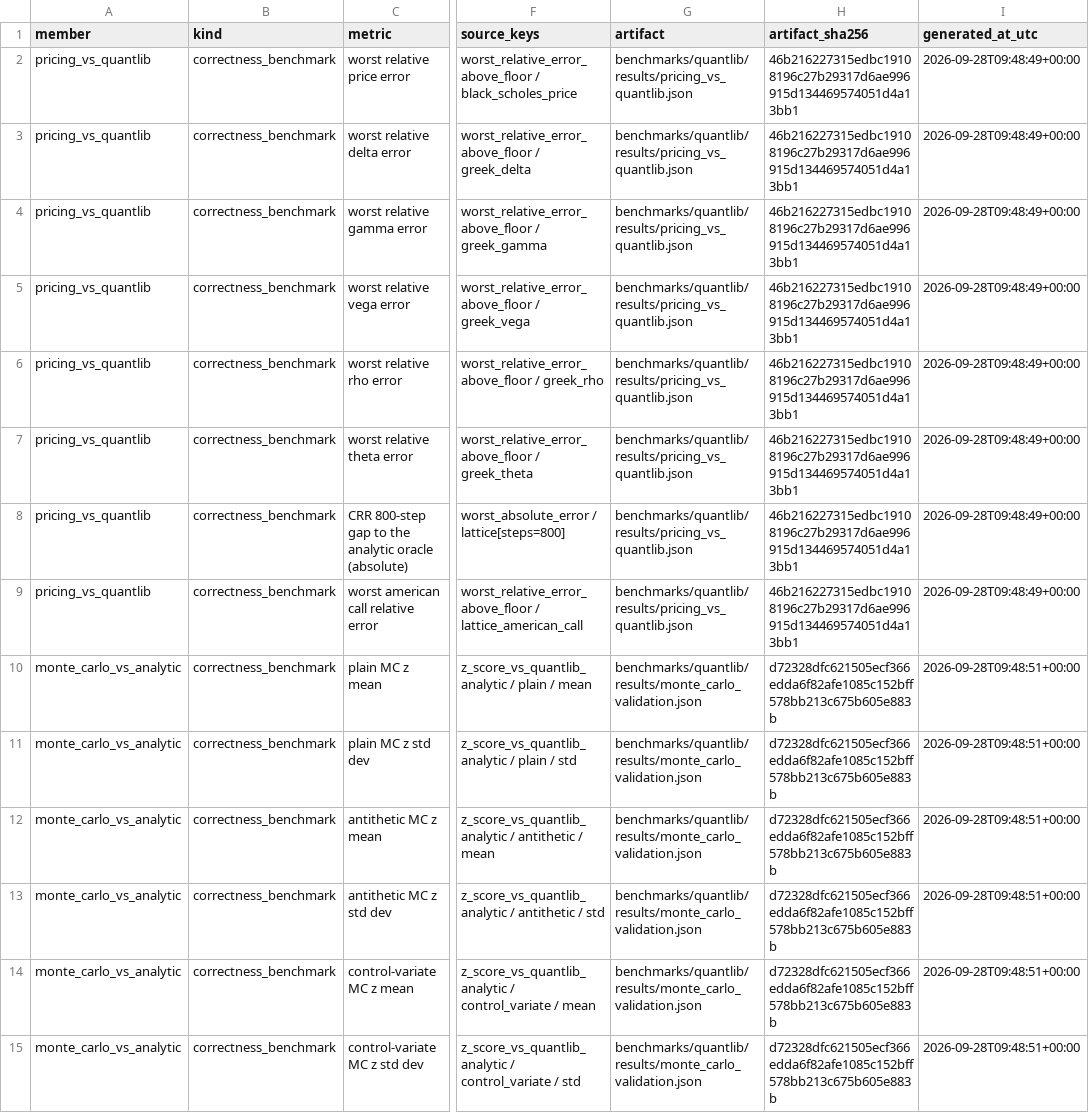
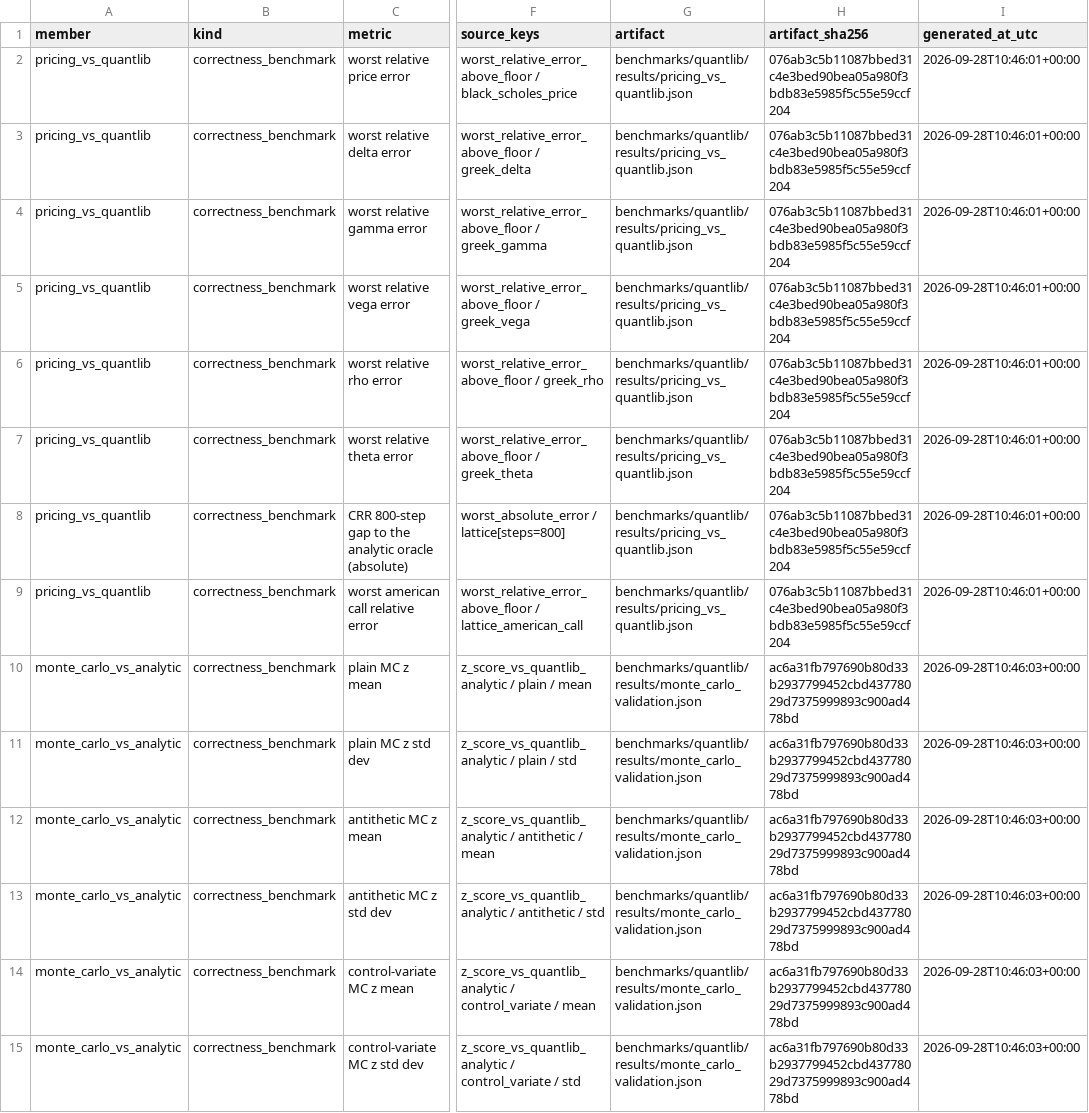
Before and after one commit to Jackxiaozhiren/quantrisk-plus-plus, a CSV file: benchmarks/suite/results/suite_headline.csv, drawn as a sheet; only a part is shown, gaps mark what is left out; the diff covers the shown part only; the diff names each change by its address in the sheet, - before the commit and + after, or states it on an @@ line.

```diff
--- a/benchmarks/suite/results/suite_headline.csv
+++ b/benchmarks/suite/results/suite_headline.csv
-H2:H9 (artifact_sha256): 46b216227315edbc19108196c27b29317d6ae996915d134469574051d4a13bb1
+H2:H9 (artifact_sha256): 076ab3c5b11087bbed31c4e3bed90bea05a980f3bdb83e5985f5c55e59ccf204
-I2:I9 (generated_at_utc): 2026-09-28T09:48:49+00:00
+I2:I9 (generated_at_utc): 2026-09-28T10:46:01+00:00
-H10:H15 (artifact_sha256): d72328dfc621505ecf366edda6f82afe1085c152bff578bb213c675b605e883b
+H10:H15 (artifact_sha256): ac6a31fb797690b80d33b2937799452cbd43778029d7375999893c900ad478bd
-I10:I15 (generated_at_utc): 2026-09-28T09:48:51+00:00
+I10:I15 (generated_at_utc): 2026-09-28T10:46:03+00:00
```
Also changed, not shown: 146 edited cells elsewhere in this file, experiments/monte_carlo_convergence/results/convergence.csv, experiments/variance_reduction/results/variance_by_method.csv, 31 other files.
